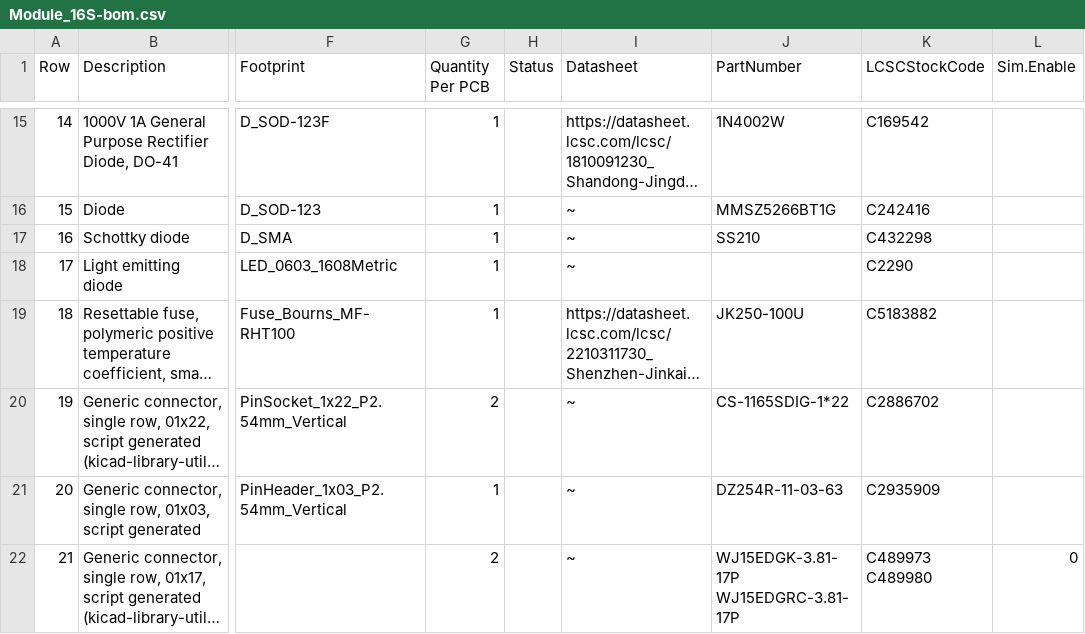
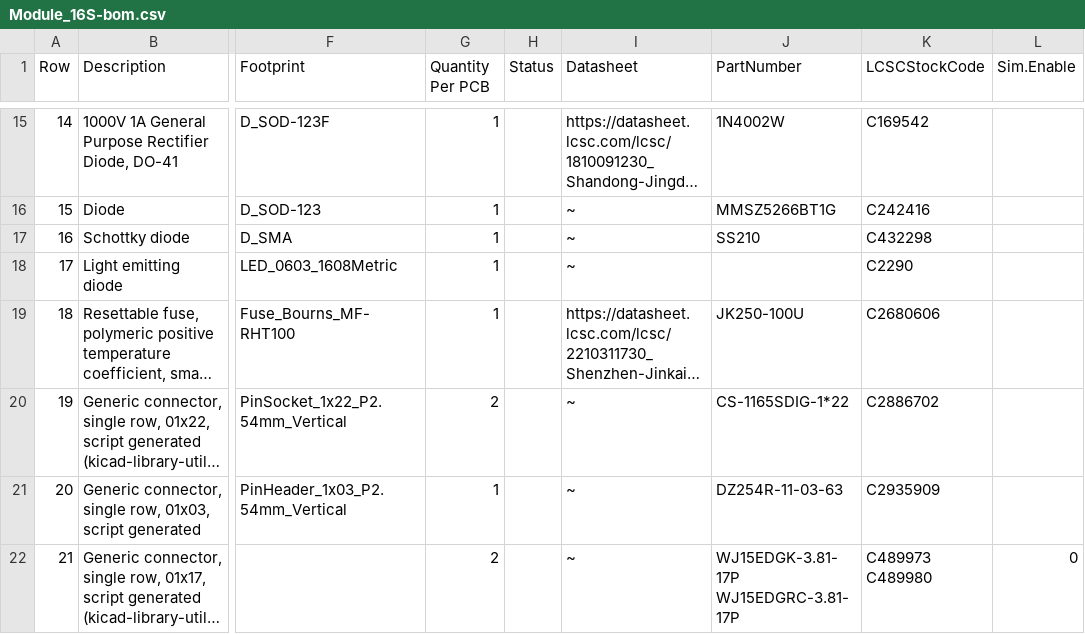
Before and after one commit to stuartpittaway/diyBMSv4, a CSV file: ModuleV490-AllInOne/export/Module_16S-bom.csv, drawn as a sheet; only a part is shown, gaps mark what is left out; long unchanged cells end in …; the diff names each change by its address in the sheet, - before the commit and + after, or states it on an @@ line.

```diff
--- a/ModuleV490-AllInOne/export/Module_16S-bom.csv
+++ b/ModuleV490-AllInOne/export/Module_16S-bom.csv
-K19 (LCSCStockCode): C5183882
+K19 (LCSCStockCode): C2680606
```
Also changed, not shown: ModuleV490-AllInOne/export/Module_16S_bom_jlc.csv, 7 other files.
